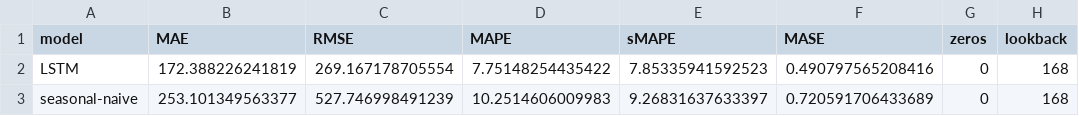
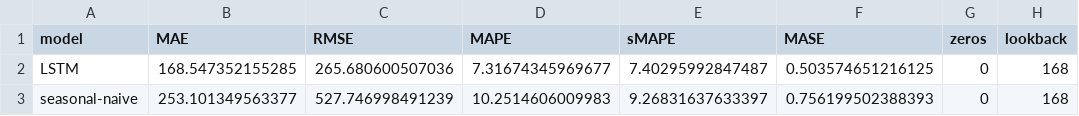
Before and after one commit to ashtonckj/Traffic-Volume-Forecasting, a CSV file: output/models/lstm/final_test_metrics.csv, drawn as a sheet; only a part is shown; the diff names each change by its address in the sheet, - before the commit and + after, or states it on an @@ line.

```diff
--- a/output/models/lstm/final_test_metrics.csv
+++ b/output/models/lstm/final_test_metrics.csv
-B2 (MAE): 172.388226241819
+B2 (MAE): 168.547352155285
-C2 (RMSE): 269.167178705554
+C2 (RMSE): 265.680600507036
-D2 (MAPE): 7.75148254435422
+D2 (MAPE): 7.31674345969677
-E2 (sMAPE): 7.85335941592523
+E2 (sMAPE): 7.40295992847487
-F2 (MASE): 0.490797565208416
+F2 (MASE): 0.503574651216125
-F3 (MASE): 0.720591706433689
+F3 (MASE): 0.756199502388393
```
Also changed, not shown: output/models/lstm/final_test_predictions.csv, output/models/lstm/lstm_future_forecast.csv, 5 other files.
